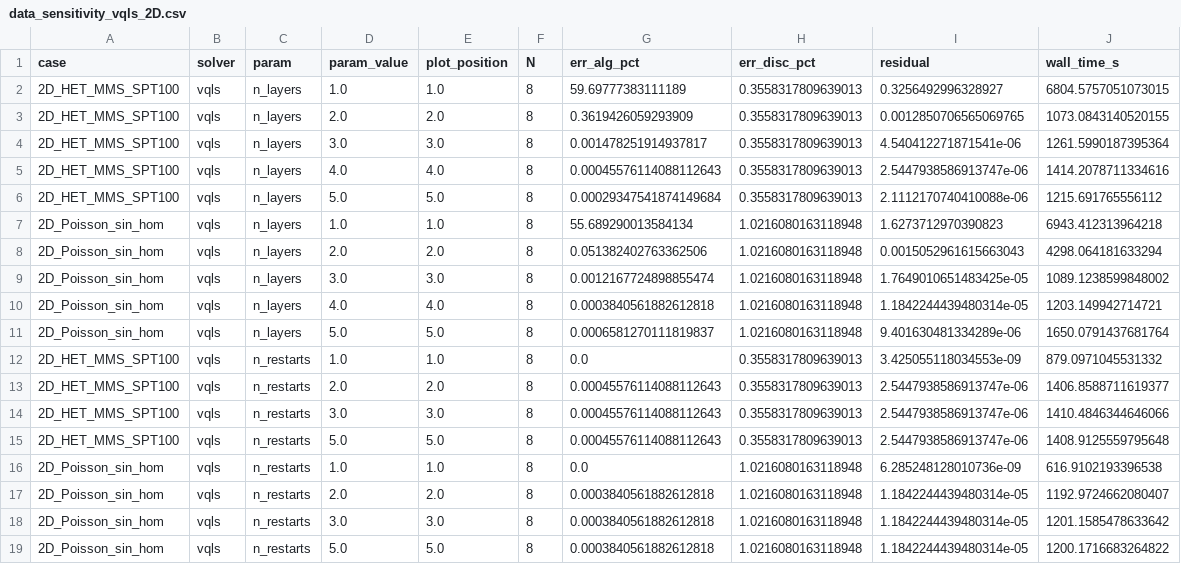
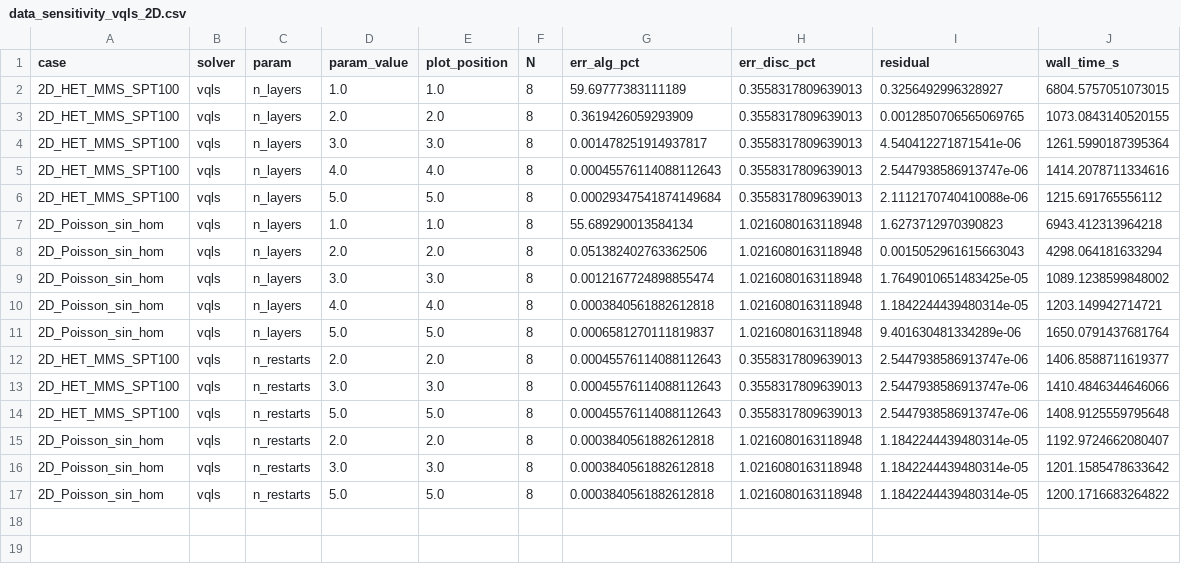
Before and after one commit to jatf-gt/quantum-pde-solvers, a CSV file: results/2Dstudies/figures/data_sensitivity_vqls_2D.csv, drawn as a sheet; the diff names each change by its address in the sheet, - before the commit and + after, or states it on an @@ line.

Commit message:
Install the 3-D VQLS sensitivity study, and stop the classical fallback plotting as a result
Job 3894706 was the last of the four submitted on 2026-08-23 and completes
the 3-D picture: all three quantum solvers now carry both an equal-accuracy
entry and a full sensitivity study. The partial snapshot held apart in
results/3Dstudies_vqls_sens/ since 2026-08-24 is superseded — the completed
file reproduces its nine records field-for-field and adds nine more for the
thruster case — so that directory is removed and its two findings folded
into the receiving PROVENANCE.

The ansatz saturates at three layers on both cases: the residual falls five
orders between one layer and three and buys nothing beyond, agreeing with
the equal-accuracy sweep of job 3894707. Sixteen of the eighteen records are
wall-clock truncated at the 9000 s budget, so quote the residual ladder and
not the wall times.

Both n_restarts = 1 records carry the four-part signature of the defect
fixed in solvers/quantum/vqls_1d.py on 2026-08-24 — null cost, error against
Thomas at round-off — the fix having post-dated the submission. Rather than
exclude them by name, study_plotting now drops any record matching that
signature before plotting it, so the two 2-D rows go with them and a
re-measured point would be admitted without an edit. Unfiltered, a strip
that raised and fell back on Thomas is the most accurate point on the panel
by ten orders of magnitude.

The solver palette here moves to Okabe--Ito with the rest of the plotting
layer; VQLS and QSVT were previously the green and red that deuteranopes
cannot separate.

```diff
--- a/results/2Dstudies/figures/data_sensitivity_vqls_2D.csv
+++ b/results/2Dstudies/figures/data_sensitivity_vqls_2D.csv
-row 12: 2D_HET_MMS_SPT100 | vqls | n_restarts | 1.0 | 1.0 | 8 | 0.0 | 0.3558317809639013 | 3.425055118034553e-09 | 879.0971045531332
-row 16: 2D_Poisson_sin_hom | vqls | n_restarts | 1.0 | 1.0 | 8 | 0.0 | 1.0216080163118948 | 6.285248128010736e-09 | 616.9102193396538
```
Also changed, not shown: 6 other files.
